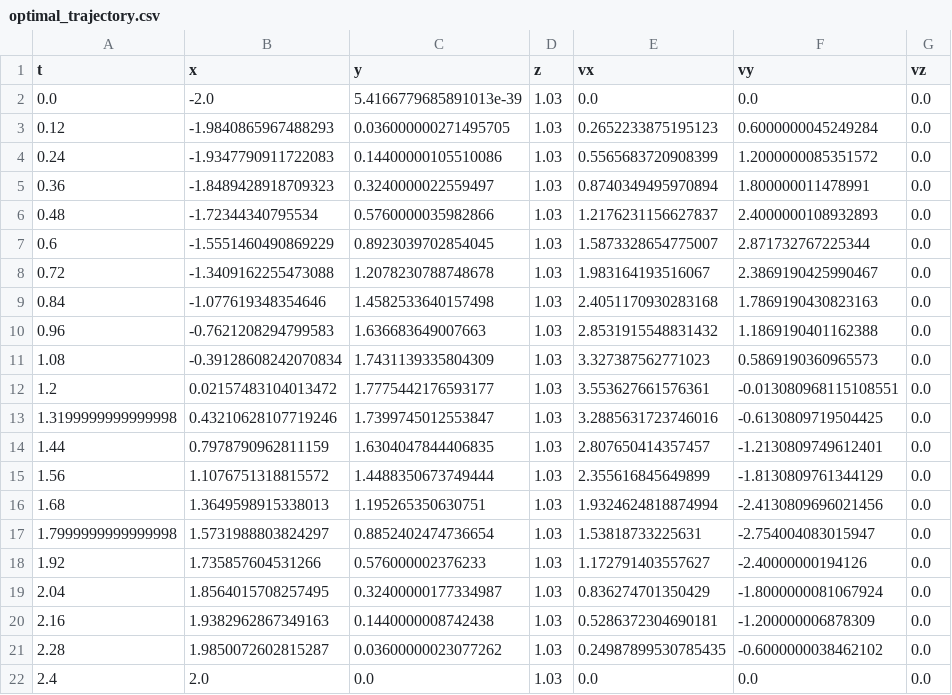
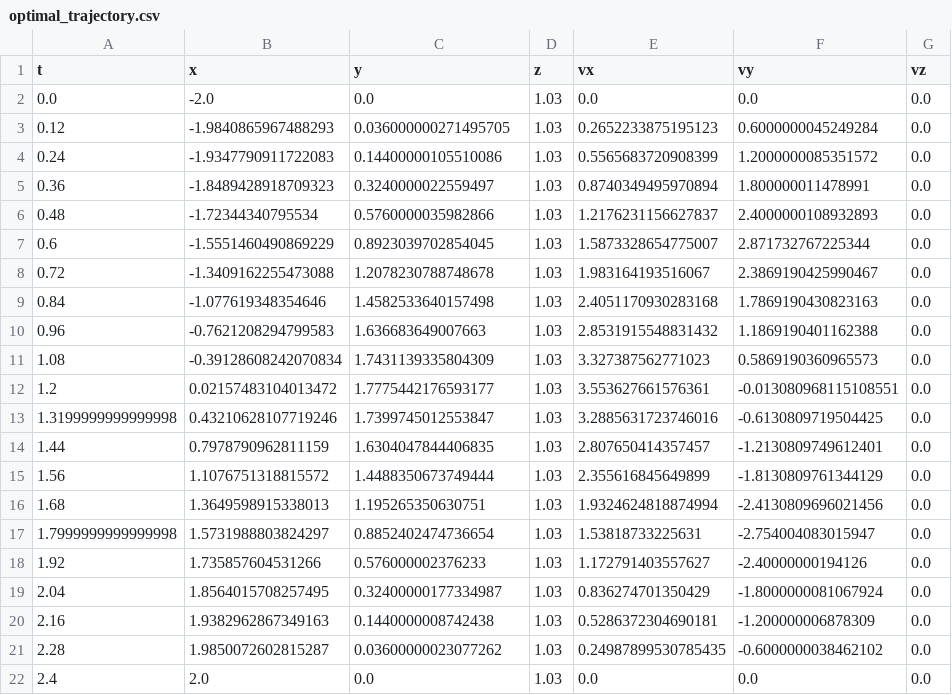
Before and after one commit to RishabhParwal/SC627-assignment2, a CSV file: optimal_trajectory.csv, drawn as a sheet.

```diff
--- a/optimal_trajectory.csv
+++ b/optimal_trajectory.csv
@@ -1,3 +1,3 @@
 t,x,y,z,vx,vy,vz
-0.0,-2.0,5.4166779685891013e-39,1.03,0.0,0.0,0.0
+0.0,-2.0,0.0,1.03,0.0,0.0,0.0
 0.12,-1.9840865967488293,0.036000000271495705,1.03,0.2652233875195123,0.6000000045249284,0.0
```
Also changed, not shown: 4 other files.
